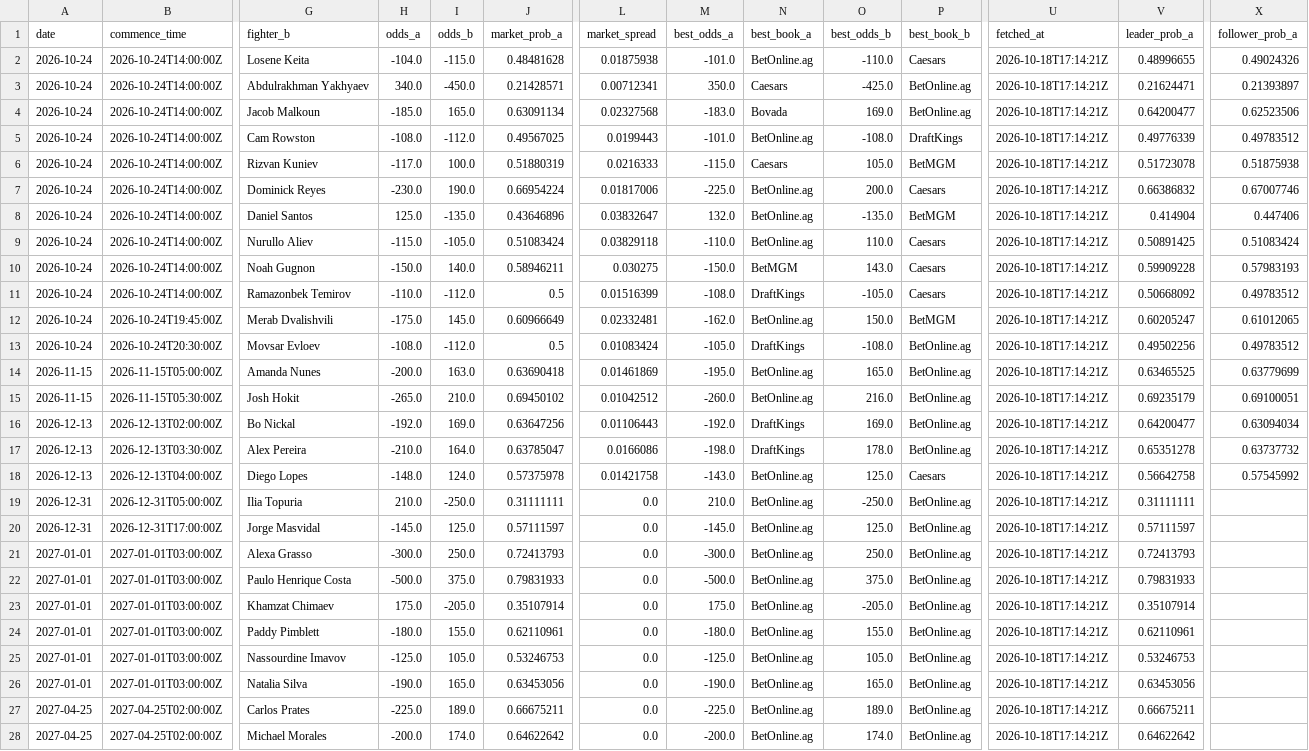
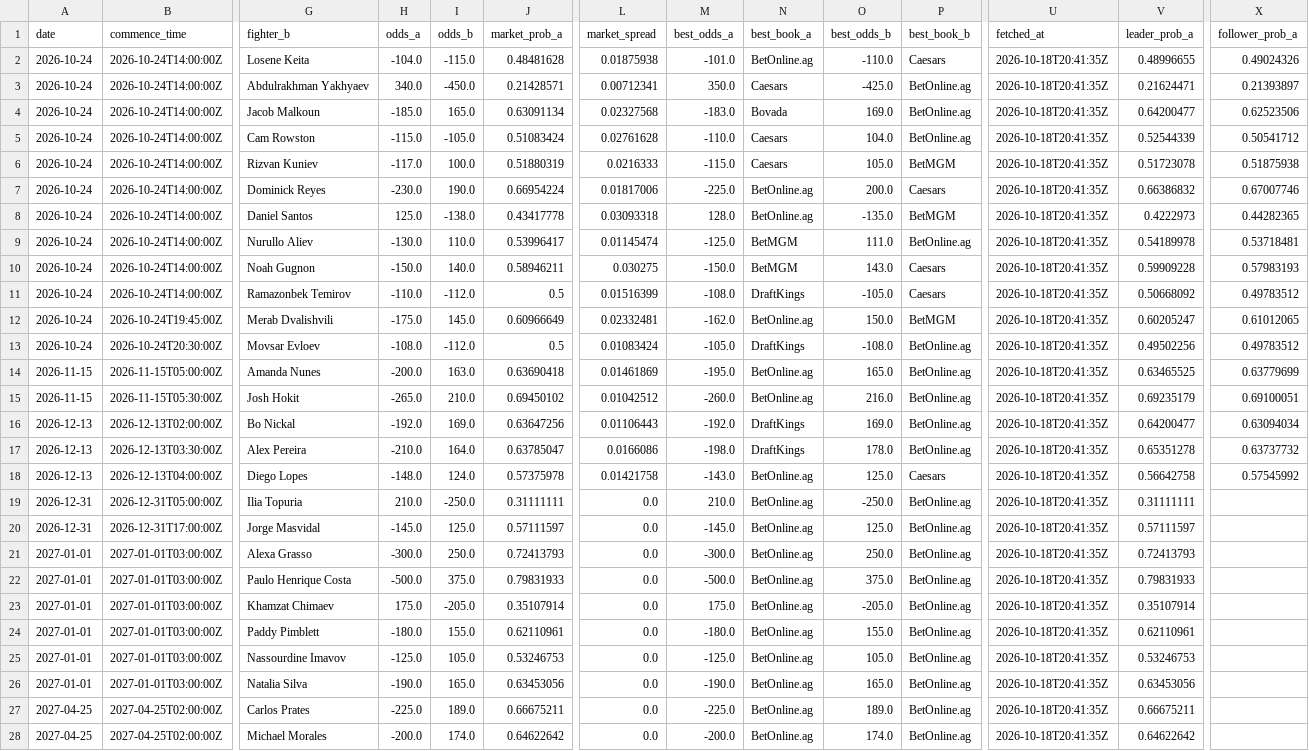
Before and after one commit to joshuakingsland/claude-fights, a CSV file: odds_upcoming.csv, drawn as a sheet; only a part is shown, gaps mark what is left out; the diff covers the shown part only; the diff names each change by its address in the sheet, - before the commit and + after, or states it on an @@ line.

```diff
--- a/odds_upcoming.csv
+++ b/odds_upcoming.csv
-U2:U28 (fetched_at): 2026-10-18T17:14:21Z
+U2:U28 (fetched_at): 2026-10-18T20:41:35Z
-H5 (odds_a): -108.0
+H5 (odds_a): -115.0
-I5 (odds_b): -112.0
+I5 (odds_b): -105.0
-J5 (market_prob_a): 0.49567025
+J5 (market_prob_a): 0.51083424
-L5 (market_spread): 0.0199443
+L5 (market_spread): 0.02761628
-M5 (best_odds_a): -101.0
+M5 (best_odds_a): -110.0
-N5 (best_book_a): BetOnline.ag
+N5 (best_book_a): Caesars
-O5 (best_odds_b): -108.0
+O5 (best_odds_b): 104.0
-P5 (best_book_b): DraftKings
+P5 (best_book_b): BetOnline.ag
-V5 (leader_prob_a): 0.49776339
+V5 (leader_prob_a): 0.52544339
-X5 (follower_prob_a): 0.49783512
+X5 (follower_prob_a): 0.50541712
-I8 (odds_b): -135.0
+I8 (odds_b): -138.0
-J8 (market_prob_a): 0.43646896
+J8 (market_prob_a): 0.43417778
-L8 (market_spread): 0.03832647
+L8 (market_spread): 0.03093318
-M8 (best_odds_a): 132.0
+M8 (best_odds_a): 128.0
-V8 (leader_prob_a): 0.414904
+V8 (leader_prob_a): 0.4222973
-X8 (follower_prob_a): 0.447406
+X8 (follower_prob_a): 0.44282365
-H9 (odds_a): -115.0
+H9 (odds_a): -130.0
-I9 (odds_b): -105.0
+I9 (odds_b): 110.0
-J9 (market_prob_a): 0.51083424
+J9 (market_prob_a): 0.53996417
-L9 (market_spread): 0.03829118
+L9 (market_spread): 0.01145474
-M9 (best_odds_a): -110.0
+M9 (best_odds_a): -125.0
-N9 (best_book_a): BetOnline.ag
+N9 (best_book_a): BetMGM
-O9 (best_odds_b): 110.0
+O9 (best_odds_b): 111.0
-P9 (best_book_b): Caesars
+P9 (best_book_b): BetOnline.ag
-V9 (leader_prob_a): 0.50891425
+V9 (leader_prob_a): 0.54189978
-X9 (follower_prob_a): 0.51083424
+X9 (follower_prob_a): 0.53718481
```
Also changed, not shown: 6 edited cells elsewhere in this file, 8 other files.
